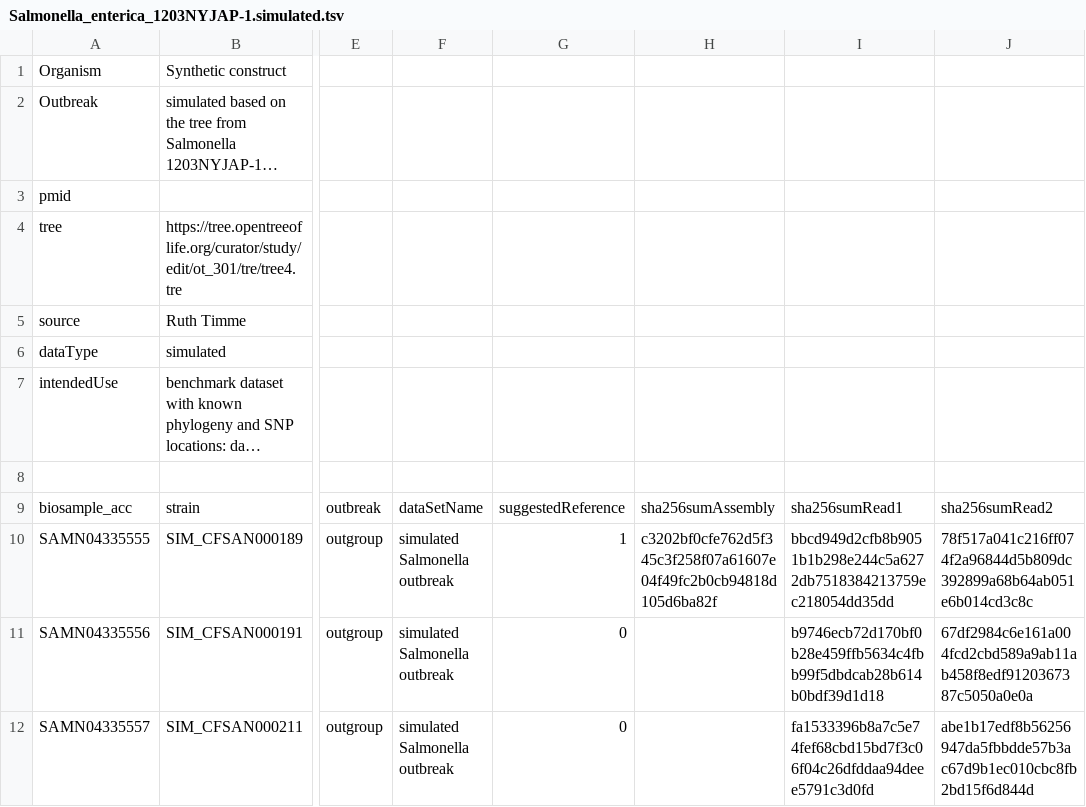
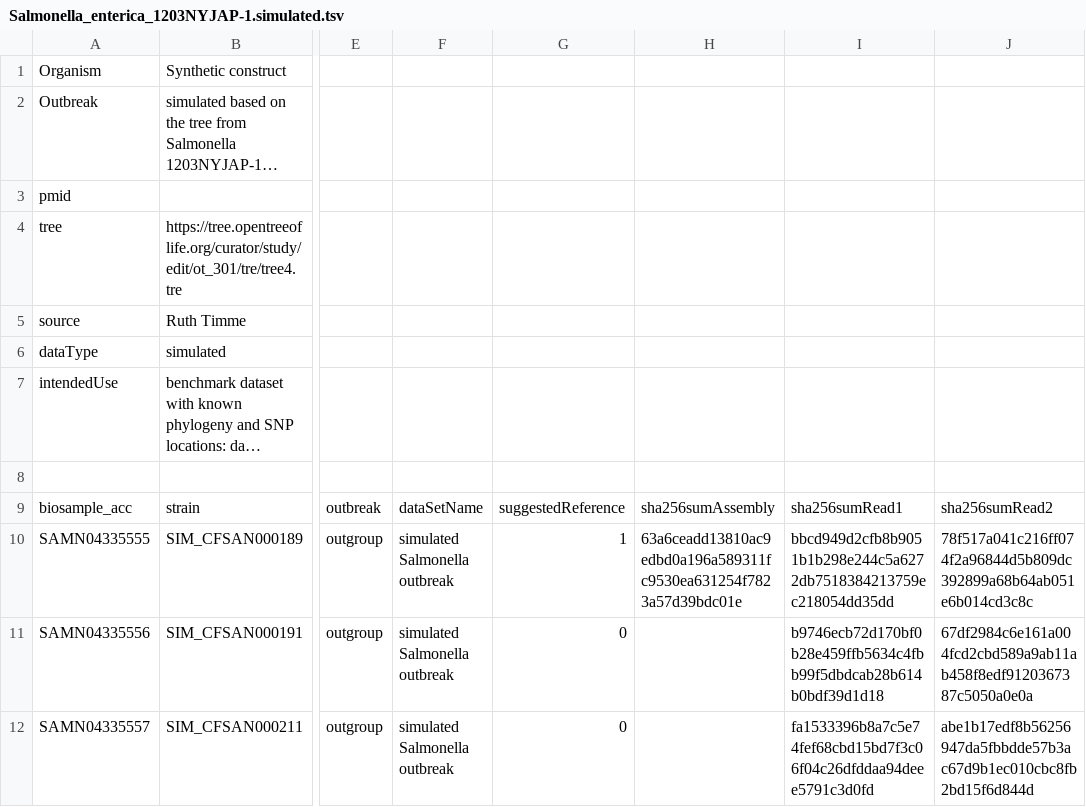
Before and after one commit to WGS-standards-and-analysis/datasets, a TSV file: datasets/Salmonella_enterica_1203NYJAP-1.simulated.tsv, drawn as a sheet; only a part is shown, gaps mark what is left out; long unchanged cells end in …; the diff names each change by its address in the sheet, - before the commit and + after, or states it on an @@ line.

```diff
--- a/datasets/Salmonella_enterica_1203NYJAP-1.simulated.tsv
+++ b/datasets/Salmonella_enterica_1203NYJAP-1.simulated.tsv
-H10: c3202bf0cfe762d5f345c3f258f07a61607e04f49fc2b0cb94818d105d6ba82f
+H10: 63a6ceadd13810ac9edbd0a196a589311fc9530ea631254f7823a57d39bdc01e
```
Also changed, not shown: datasets/Escherichia_coli_1405WAEXK-1.tsv, datasets/Listeria_monocytogenes_1408MLGX6-3WGS.tsv, 1 other file.
